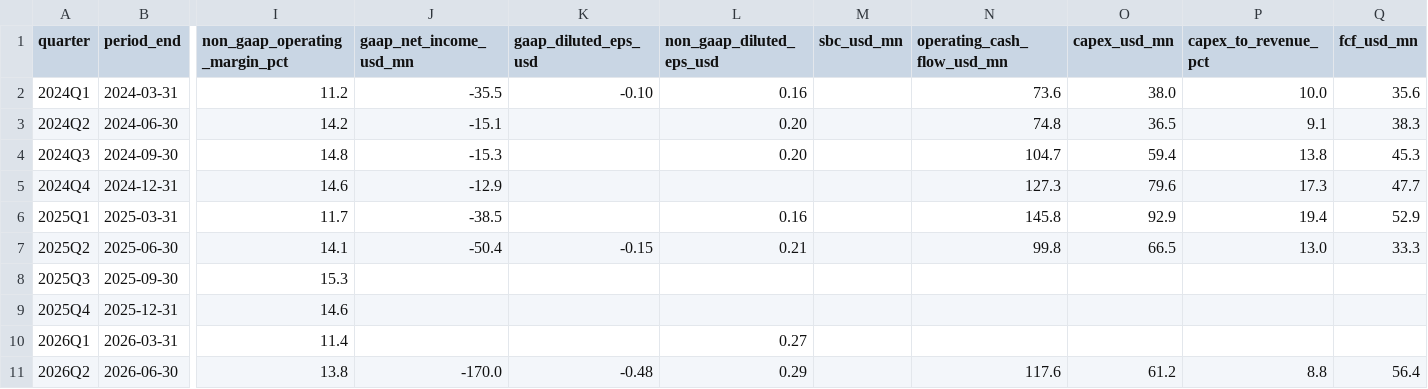
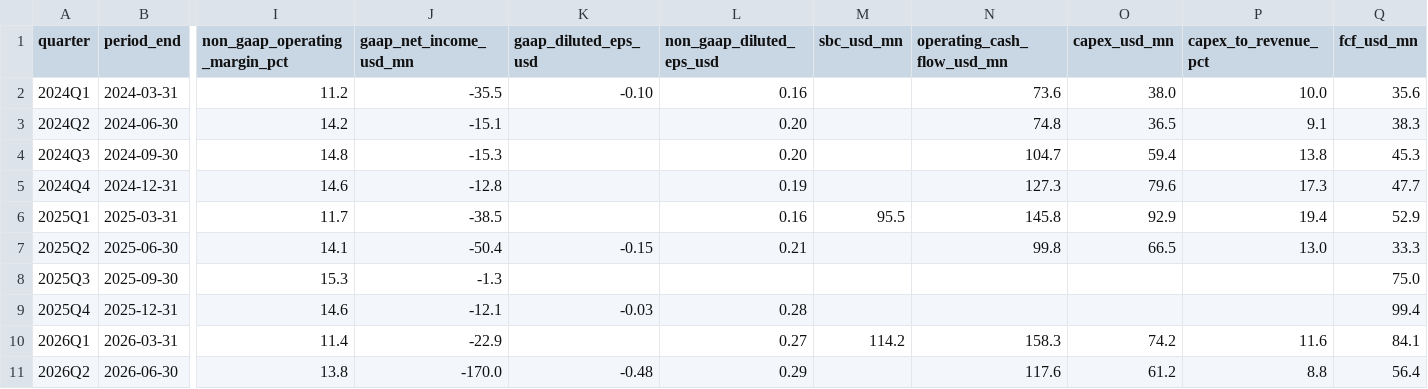
Before and after one commit to fzhmc9vmsh-creator/AI, a CSV file: reports/security-stocks-2026-10/data/NET_quarterly.csv, drawn as a sheet; only a part is shown, gaps mark what is left out; the diff names each change by its address in the sheet, - before the commit and + after, or states it on an @@ line.

```diff
--- a/reports/security-stocks-2026-10/data/NET_quarterly.csv
+++ b/reports/security-stocks-2026-10/data/NET_quarterly.csv
-J5 (gaap_net_income_usd_mn): -12.9
+J5 (gaap_net_income_usd_mn): -12.8
-L5 (non_gaap_diluted_eps_usd): (empty)
+L5 (non_gaap_diluted_eps_usd): 0.19
-M6 (sbc_usd_mn): (empty)
+M6 (sbc_usd_mn): 95.5
-J8 (gaap_net_income_usd_mn): (empty)
+J8 (gaap_net_income_usd_mn): -1.3
-Q8 (fcf_usd_mn): (empty)
+Q8 (fcf_usd_mn): 75.0
-J9 (gaap_net_income_usd_mn): (empty)
+J9 (gaap_net_income_usd_mn): -12.1
-K9 (gaap_diluted_eps_usd): (empty)
+K9 (gaap_diluted_eps_usd): -0.03
-L9 (non_gaap_diluted_eps_usd): (empty)
+L9 (non_gaap_diluted_eps_usd): 0.28
-Q9 (fcf_usd_mn): (empty)
+Q9 (fcf_usd_mn): 99.4
-J10 (gaap_net_income_usd_mn): (empty)
+J10 (gaap_net_income_usd_mn): -22.9
-M10 (sbc_usd_mn): (empty)
+M10 (sbc_usd_mn): 114.2
-N10 (operating_cash_flow_usd_mn): (empty)
+N10 (operating_cash_flow_usd_mn): 158.3
-O10 (capex_usd_mn): (empty)
+O10 (capex_usd_mn): 74.2
-P10 (capex_to_revenue_pct): (empty)
+P10 (capex_to_revenue_pct): 11.6
-Q10 (fcf_usd_mn): (empty)
+Q10 (fcf_usd_mn): 84.1
```
Also changed, not shown: reports/security-stocks-2026-10/data/OKTA_quarterly.csv, 4 other files.
